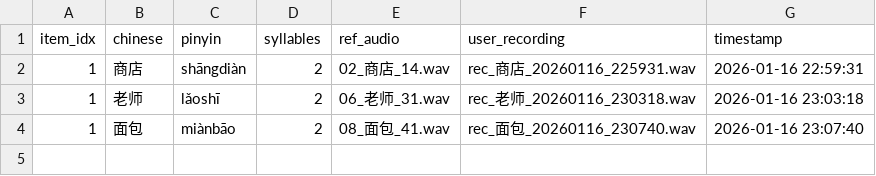
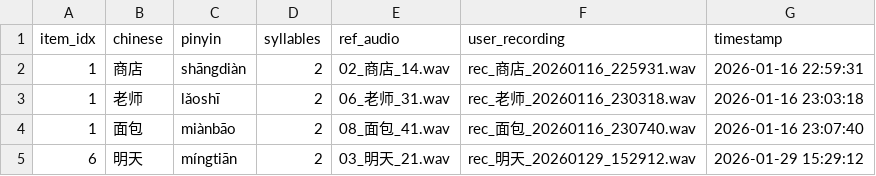
Before and after one commit to rilakkuma-dance/SAI_Pitchogram, a CSV file: python/src/carfac/session2_mel_results.csv, drawn as a sheet; the diff names each change by its address in the sheet, - before the commit and + after, or states it on an @@ line.

```diff
--- a/python/src/carfac/session2_mel_results.csv
+++ b/python/src/carfac/session2_mel_results.csv
+row 5: 6 | 明天 | míngtiān | 2 | 03_明天_21.wav | rec_明天_20260129_152912.wav | 2026-01-29 15:29:12
```
Also changed, not shown: python/src/carfac/session1_SAI_results.csv, 8 other files.
